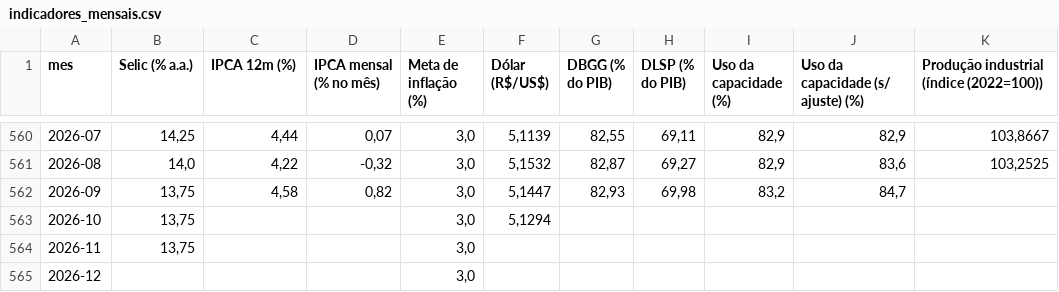
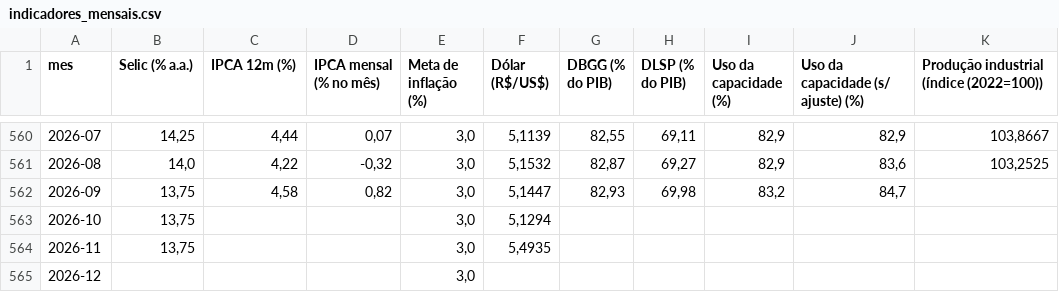
Before and after one commit to cristianol3mos-economic/painel-economico, a CSV file: docs/data/indicadores_mensais.csv, drawn as a sheet; only a part is shown, gaps mark what is left out; the diff names each change by its address in the sheet, - before the commit and + after, or states it on an @@ line.

```diff
--- a/docs/data/indicadores_mensais.csv
+++ b/docs/data/indicadores_mensais.csv
-F564 (Dólar (R$/US$)): (empty)
+F564 (Dólar (R$/US$)): 5,4935
```
Also changed, not shown: docs/data/bruto/dolar.csv, docs/data/bruto/selic.csv, 2 other files.
